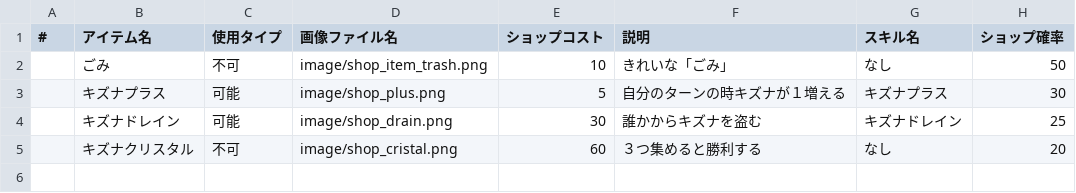
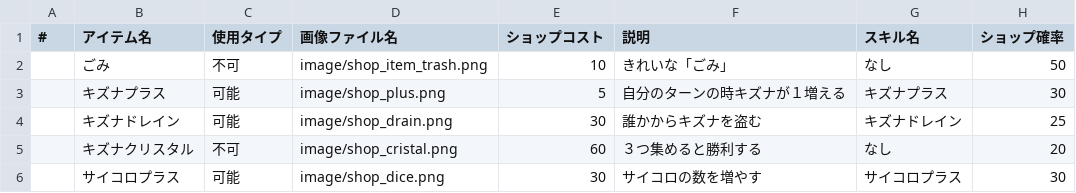
Before and after one commit to Aoi-Yume/MonsterFriends, a CSV file: app/src/main/assets/param/itemList.csv, drawn as a sheet.

Commit message:
サイコロプラスのアイテム追加、バグ修正とassertに任意のメッセージを付けられるように

```diff
--- a/app/src/main/assets/param/itemList.csv
+++ b/app/src/main/assets/param/itemList.csv
@@ -5 +5,2 @@
 , キズナクリスタル, 不可, image/shop_cristal.png, 60, ３つ集めると勝利する, なし, 20
+, サイコロプラス, 可能, image/shop_dice.png, 30, サイコロの数を増やす, サイコロプラス, 30
```
Also changed, not shown: 25 other files.
